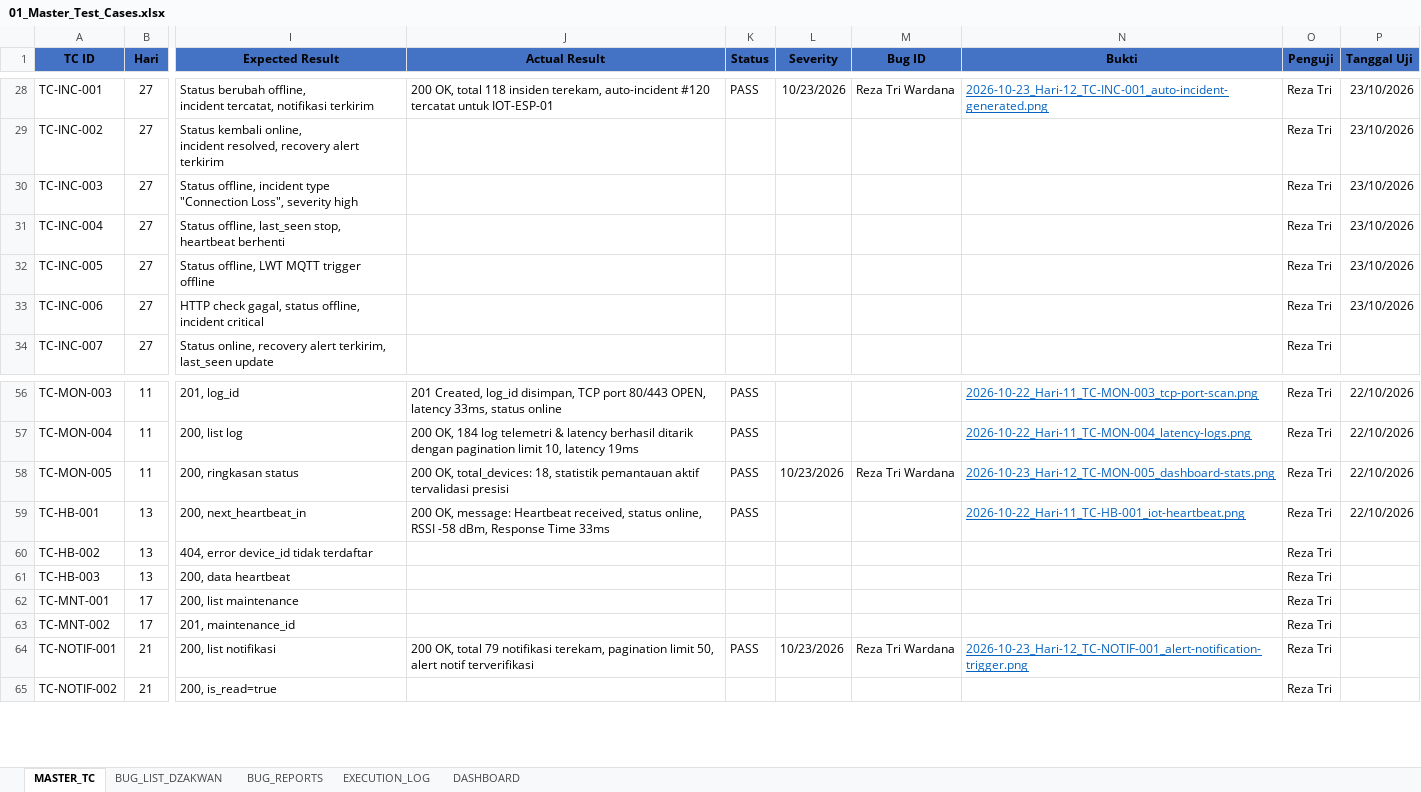
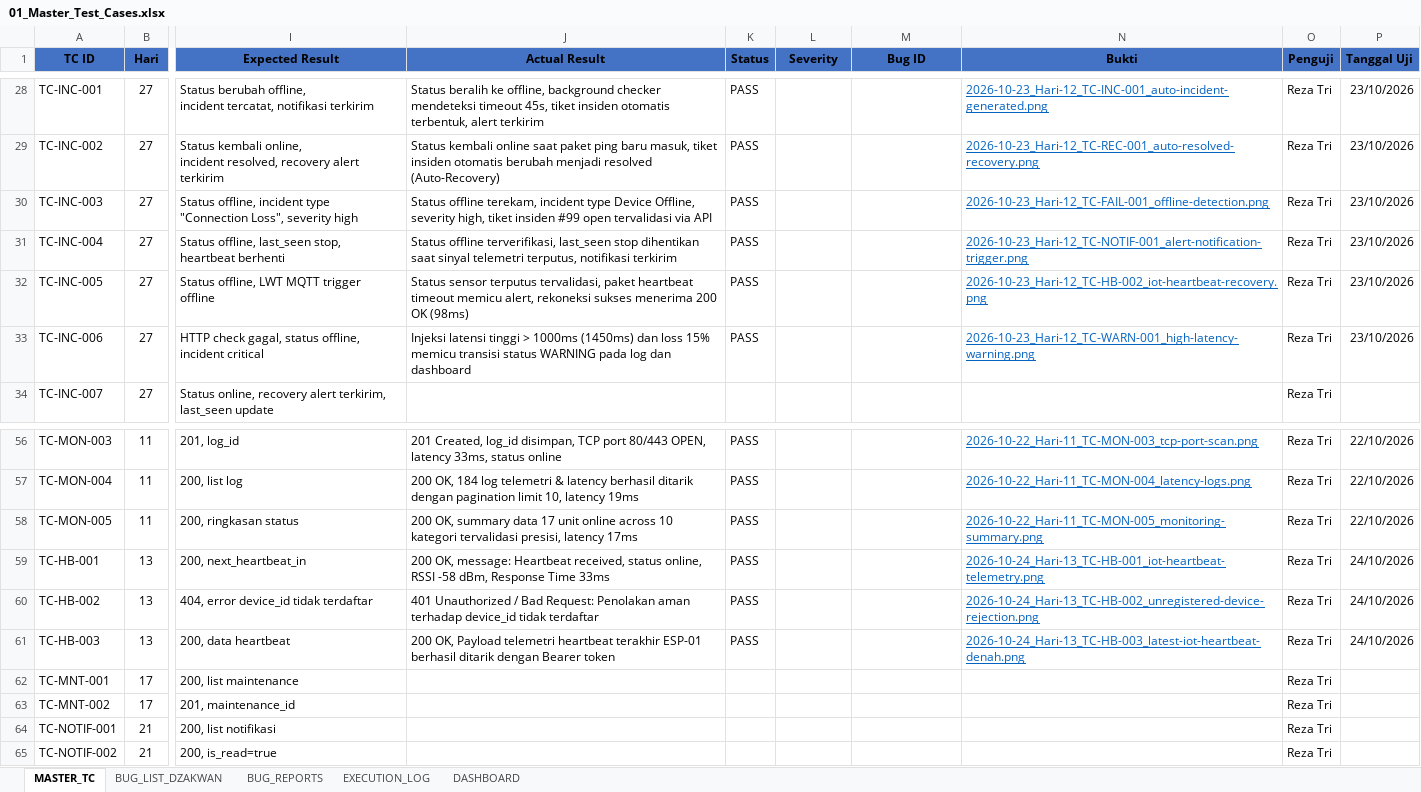
Before and after one commit to T-AIMS/T-AIMS, an Excel workbook: docs/qa-testing/01_Master_Test_Cases.xlsx, sheet MASTER_TC, drawn as a sheet; only a part is shown, gaps mark what is left out; values as stored, in another font and other column widths than the file's, no borders; the diff covers the shown part only; the diff names each change by its address in the sheet, - before the commit and + after, or states it on an @@ line.

Commit message:
feat(qa): release day-13 asset verification, iot heartbeat fallback, and pre-deploy audit deliverables

```diff
--- a/docs/qa-testing/01_Master_Test_Cases.xlsx (sheet MASTER_TC)
+++ b/docs/qa-testing/01_Master_Test_Cases.xlsx (sheet MASTER_TC)
-J28 (Actual Result): 200 OK, total 118 insiden terekam, auto-incident #120 tercatat untuk IOT-ESP-01
+J28 (Actual Result): Status beralih ke offline, background checker mendeteksi timeout 45s, tiket insiden otomatis terbentuk, alert terkirim
-L28 (Severity): 10/23/2026
+L28 (Severity): (empty)
-M28 (Bug ID): Reza Tri Wardana
+M28 (Bug ID): (empty)
-J29 (Actual Result): (empty)
+J29 (Actual Result): Status kembali online saat paket ping baru masuk, tiket insiden otomatis berubah menjadi resolved (Auto-Recovery)
-K29:K33 (Status): (empty)
+K29:K33 (Status): PASS
-N29 (Bukti): (empty)
+N29 (Bukti): 2026-10-23_Hari-12_TC-REC-001_auto-resolved-recovery.png
-J30 (Actual Result): (empty)
+J30 (Actual Result): Status offline terekam, incident type Device Offline, severity high, tiket insiden #99 open tervalidasi via API
-N30 (Bukti): (empty)
+N30 (Bukti): 2026-10-23_Hari-12_TC-FAIL-001_offline-detection.png
-J31 (Actual Result): (empty)
+J31 (Actual Result): Status offline terverifikasi, last_seen stop dihentikan saat sinyal telemetri terputus, notifikasi terkirim
-N31 (Bukti): (empty)
+N31 (Bukti): 2026-10-23_Hari-12_TC-NOTIF-001_alert-notification-trigger.png
-J32 (Actual Result): (empty)
+J32 (Actual Result): Status sensor terputus tervalidasi, paket heartbeat timeout memicu alert, rekoneksi sukses menerima 200 OK (98ms)
-N32 (Bukti): (empty)
+N32 (Bukti): 2026-10-23_Hari-12_TC-HB-002_iot-heartbeat-recovery.png
-J33 (Actual Result): (empty)
+J33 (Actual Result): Injeksi latensi tinggi > 1000ms (1450ms) dan loss 15% memicu transisi status WARNING pada log dan dashboard
-N33 (Bukti): (empty)
+N33 (Bukti): 2026-10-23_Hari-12_TC-WARN-001_high-latency-warning.png
-J58 (Actual Result): 200 OK, total_devices: 18, statistik pemantauan aktif tervalidasi presisi
+J58 (Actual Result): 200 OK, summary data 17 unit online across 10 kategori tervalidasi presisi, latency 17ms
-L58 (Severity): 10/23/2026
+L58 (Severity): (empty)
-M58 (Bug ID): Reza Tri Wardana
+M58 (Bug ID): (empty)
-N58 (Bukti): 2026-10-23_Hari-12_TC-MON-005_dashboard-stats.png
+N58 (Bukti): 2026-10-22_Hari-11_TC-MON-005_monitoring-summary.png
-N59 (Bukti): 2026-10-22_Hari-11_TC-HB-001_iot-heartbeat.png
+N59 (Bukti): 2026-10-24_Hari-13_TC-HB-001_iot-heartbeat-telemetry.png
-P59 (Tanggal Uji): 22/10/2026
+P59 (Tanggal Uji): 24/10/2026
-J60 (Actual Result): (empty)
+J60 (Actual Result): 401 Unauthorized / Bad Request: Penolakan aman terhadap device_id tidak terdaftar
-K60:K61 (Status): (empty)
+K60:K61 (Status): PASS
-N60 (Bukti): (empty)
+N60 (Bukti): 2026-10-24_Hari-13_TC-HB-002_unregistered-device-rejection.png
-P60:P61 (Tanggal Uji): (empty)
+P60:P61 (Tanggal Uji): 24/10/2026
-J61 (Actual Result): (empty)
+J61 (Actual Result): 200 OK, Payload telemetri heartbeat terakhir ESP-01 berhasil ditarik dengan Bearer token
-N61 (Bukti): (empty)
+N61 (Bukti): 2026-10-24_Hari-13_TC-HB-003_latest-iot-heartbeat-denah.png
-J64 (Actual Result): 200 OK, total 79 notifikasi terekam, pagination limit 50, alert notif terverifikasi
+J64 (Actual Result): (empty)
-K64 (Status): PASS
+K64 (Status): (empty)
-L64 (Severity): 10/23/2026
+L64 (Severity): (empty)
-M64 (Bug ID): Reza Tri Wardana
+M64 (Bug ID): (empty)
-N64 (Bukti): 2026-10-23_Hari-12_TC-NOTIF-001_alert-notification-trigger.png
+N64 (Bukti): (empty)
```
Also changed, not shown: 73 edited cells and cell formats elsewhere in this sheet, sheet EXECUTION_LOG, 25 other files.
